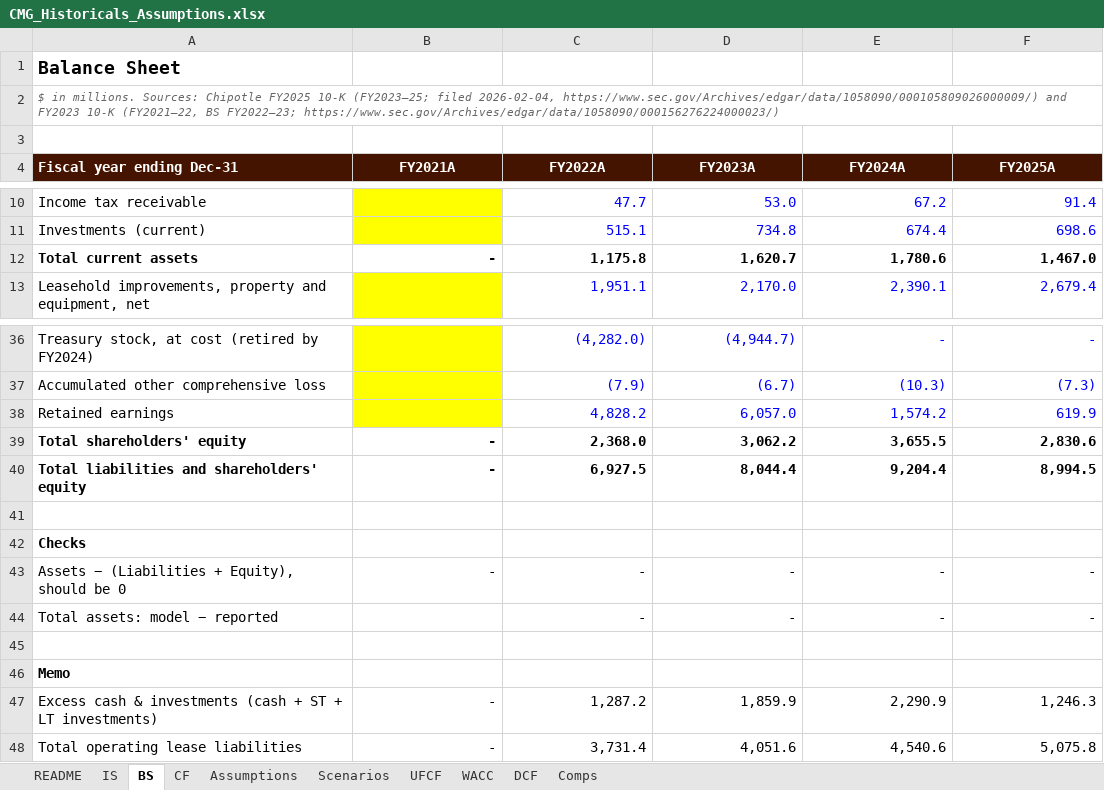
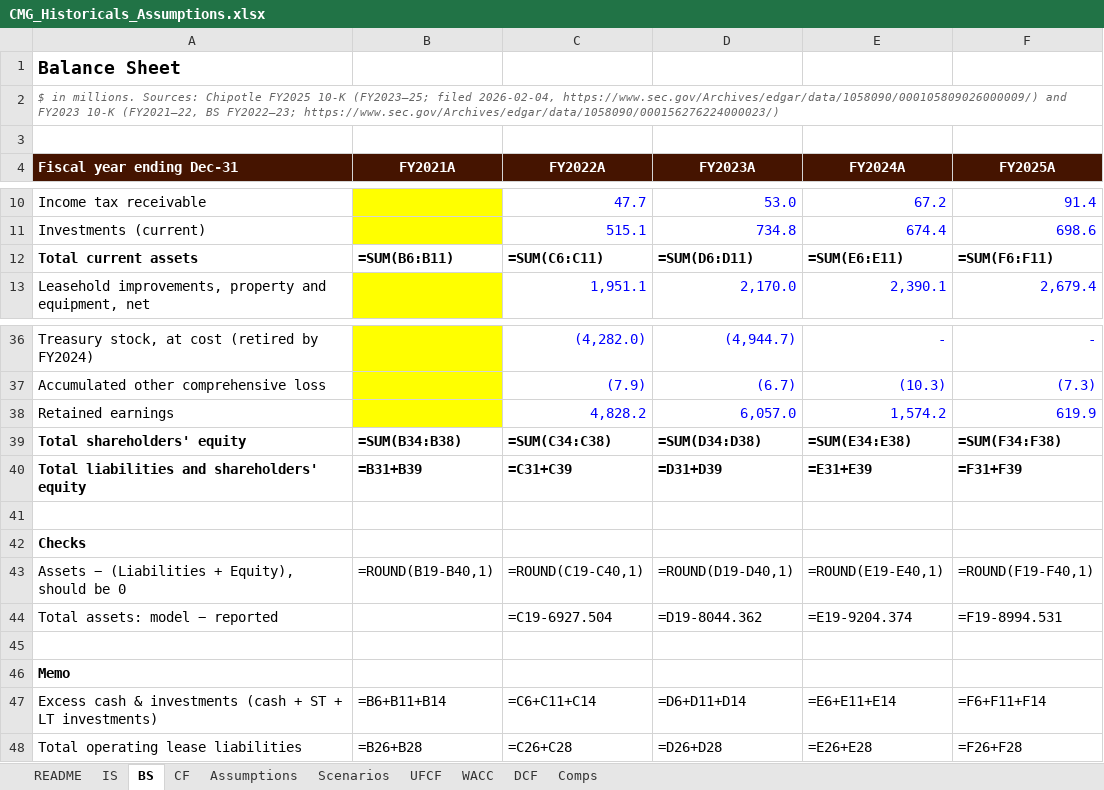
Before and after one commit to YT-898/chipotle-equity-research, an Excel workbook: CMG_Historicals_Assumptions.xlsx, sheet BS, drawn as a sheet; only a part is shown, gaps mark what is left out; values as stored, in another font and other column widths than the file's, no borders; formulas without a stored value are shown as written; the diff covers the shown part only; the diff names each change by its address in the sheet, - before the commit and + after, or states it on an @@ line.

```diff
--- a/CMG_Historicals_Assumptions.xlsx (sheet BS)
+++ b/CMG_Historicals_Assumptions.xlsx (sheet BS)
-B12 (FY2021A): -
+B12 (FY2021A): =SUM(B6:B11)
-C12 (FY2022A): 1,175.8
+C12 (FY2022A): =SUM(C6:C11)
-D12 (FY2023A): 1,620.7
+D12 (FY2023A): =SUM(D6:D11)
-E12 (FY2024A): 1,780.6
+E12 (FY2024A): =SUM(E6:E11)
-F12 (FY2025A): 1,467.0
+F12 (FY2025A): =SUM(F6:F11)
-B39 (FY2021A): -
+B39 (FY2021A): =SUM(B34:B38)
-C39 (FY2022A): 2,368.0
+C39 (FY2022A): =SUM(C34:C38)
-D39 (FY2023A): 3,062.2
+D39 (FY2023A): =SUM(D34:D38)
-E39 (FY2024A): 3,655.5
+E39 (FY2024A): =SUM(E34:E38)
-F39 (FY2025A): 2,830.6
+F39 (FY2025A): =SUM(F34:F38)
-B40 (FY2021A): -
+B40 (FY2021A): =B31+B39
-C40 (FY2022A): 6,927.5
+C40 (FY2022A): =C31+C39
-D40 (FY2023A): 8,044.4
+D40 (FY2023A): =D31+D39
-E40 (FY2024A): 9,204.4
+E40 (FY2024A): =E31+E39
-F40 (FY2025A): 8,994.5
+F40 (FY2025A): =F31+F39
-B43 (FY2021A): -
+B43 (FY2021A): =ROUND(B19-B40,1)
-C43 (FY2022A): -
+C43 (FY2022A): =ROUND(C19-C40,1)
-D43 (FY2023A): -
+D43 (FY2023A): =ROUND(D19-D40,1)
-E43 (FY2024A): -
+E43 (FY2024A): =ROUND(E19-E40,1)
-F43 (FY2025A): -
+F43 (FY2025A): =ROUND(F19-F40,1)
-C44 (FY2022A): -
+C44 (FY2022A): =C19-6927.504
-D44 (FY2023A): -
+D44 (FY2023A): =D19-8044.362
-E44 (FY2024A): -
+E44 (FY2024A): =E19-9204.374
-F44 (FY2025A): -
+F44 (FY2025A): =F19-8994.531
-B47 (FY2021A): -
+B47 (FY2021A): =B6+B11+B14
-C47 (FY2022A): 1,287.2
+C47 (FY2022A): =C6+C11+C14
-D47 (FY2023A): 1,859.9
+D47 (FY2023A): =D6+D11+D14
-E47 (FY2024A): 2,290.9
+E47 (FY2024A): =E6+E11+E14
-F47 (FY2025A): 1,246.3
+F47 (FY2025A): =F6+F11+F14
-B48 (FY2021A): -
+B48 (FY2021A): =B26+B28
-C48 (FY2022A): 3,731.4
+C48 (FY2022A): =C26+C28
-D48 (FY2023A): 4,051.6
+D48 (FY2023A): =D26+D28
-E48 (FY2024A): 4,540.6
+E48 (FY2024A): =E26+E28
-F48 (FY2025A): 5,075.8
+F48 (FY2025A): =F26+F28
```
Also changed, not shown: 20 edited cells elsewhere in this sheet, sheet DCF, sheet Comps, sheet UFCF, sheet Assumptions, sheet IS, sheet Scenarios, 2 more sheets, 1 other file.
